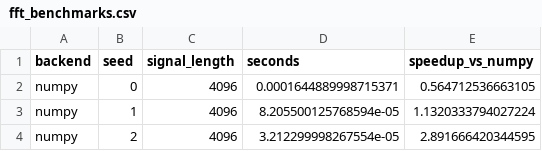
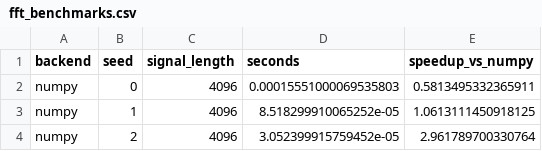
Before and after one commit to gdtsitlauri/helios-signal, a CSV file: results/dsp/fft_benchmarks.csv, drawn as a sheet.

```diff
--- a/results/dsp/fft_benchmarks.csv
+++ b/results/dsp/fft_benchmarks.csv
@@ -1,4 +1,4 @@
 backend,seed,signal_length,seconds,speedup_vs_numpy
-numpy,0,4096,0.0001644889998715371,0.564712536663105
-numpy,1,4096,8.205500125768594e-05,1.1320333794027224
-numpy,2,4096,3.212299998267554e-05,2.891666420344595
+numpy,0,4096,0.00015551000069535803,0.5813495332365911
+numpy,1,4096,8.518299910065252e-05,1.0613111450918125
+numpy,2,4096,3.052399915759452e-05,2.961789700330764
```
Also changed, not shown: results/information_theory/channel_coding_ber.csv, results/stochastic/time_series_forecast.csv, 13 other files.
